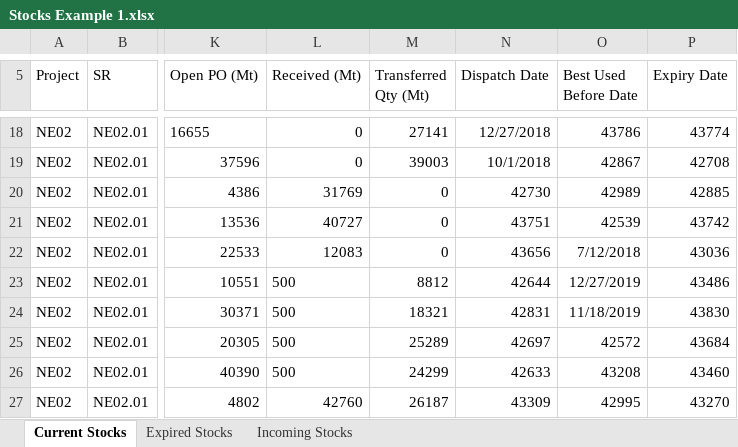
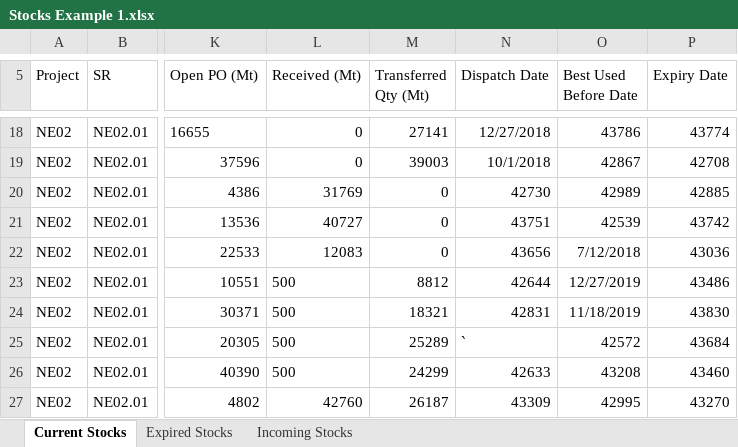
Before and after one commit to Muammar81/Excel-Batch-Fix-Columns, an Excel workbook: bin/Release/Stocks Example 1.xlsx, sheet Current Stocks, drawn as a sheet; only a part is shown, gaps mark what is left out; values as stored, in another font and other column widths than the file's, no borders; table styles not drawn; the diff names each change by its address in the sheet, - before the commit and + after, or states it on an @@ line.

```diff
--- a/bin/Release/Stocks Example 1.xlsx (sheet Current Stocks)
+++ b/bin/Release/Stocks Example 1.xlsx (sheet Current Stocks)
-N25 (Dispatch Date): 42697
+N25 (Dispatch Date): `
```
Also changed, not shown: sheet Incoming Stocks, 3 other files.
